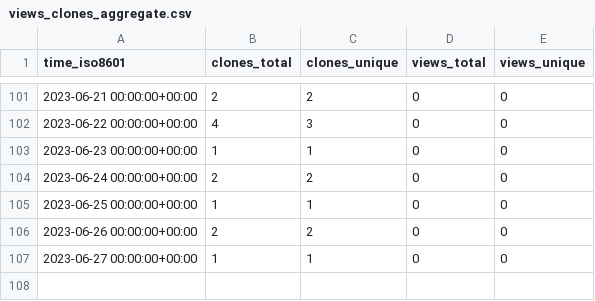
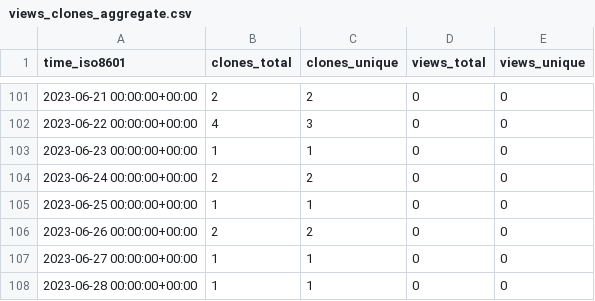
Before and after one commit to abhinav12k/Drunkyard, a CSV file: abhinav12k/Drunkyard/ghrs-data/views_clones_aggregate.csv, drawn as a sheet; only a part is shown, gaps mark what is left out.

```diff
--- a/abhinav12k/Drunkyard/ghrs-data/views_clones_aggregate.csv
+++ b/abhinav12k/Drunkyard/ghrs-data/views_clones_aggregate.csv
@@ -107 +107,2 @@ time_iso8601,clones_total,clones_unique,views_total,views_unique
 2023-06-27 00:00:00+00:00,1,1,0,0
+2023-06-28 00:00:00+00:00,1,1,0,0
```
Also changed, not shown: 1 other file.
